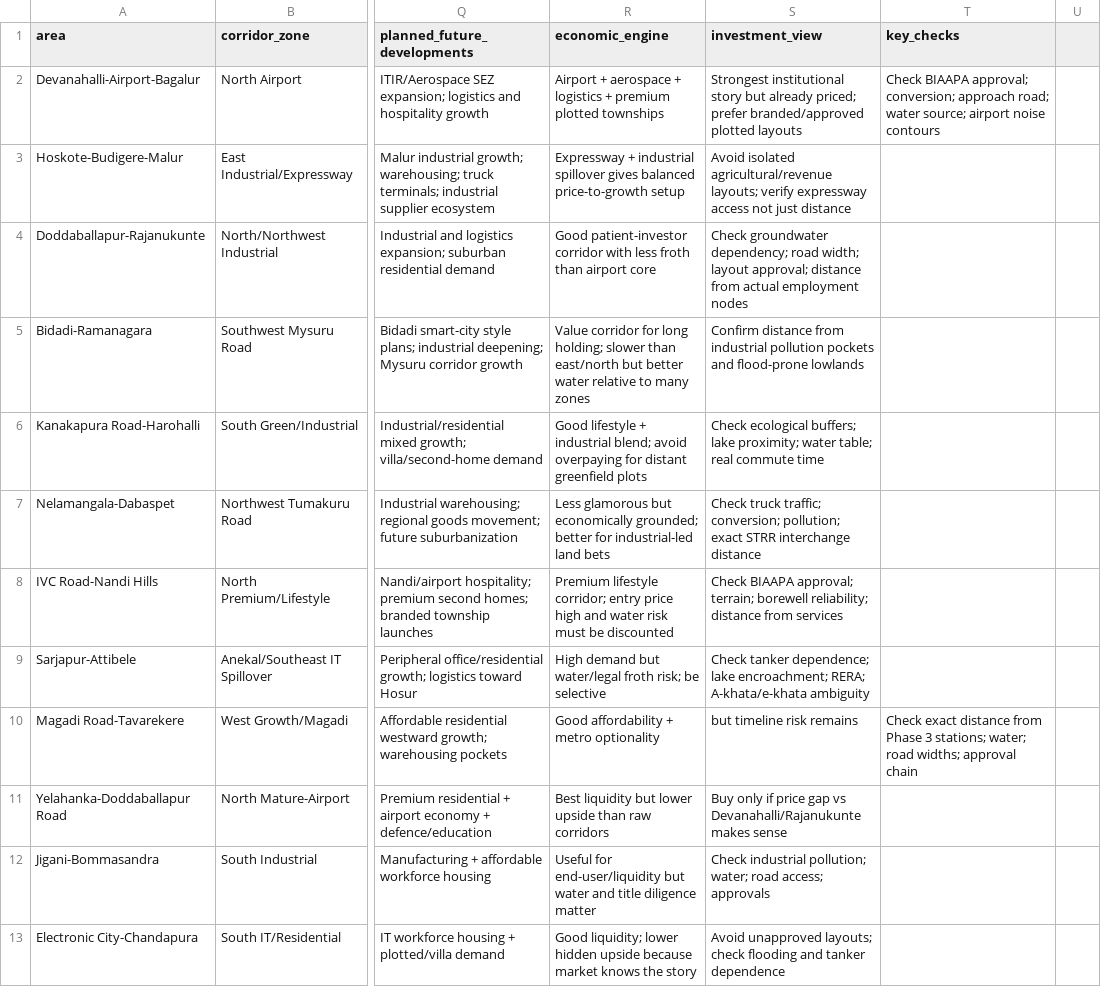
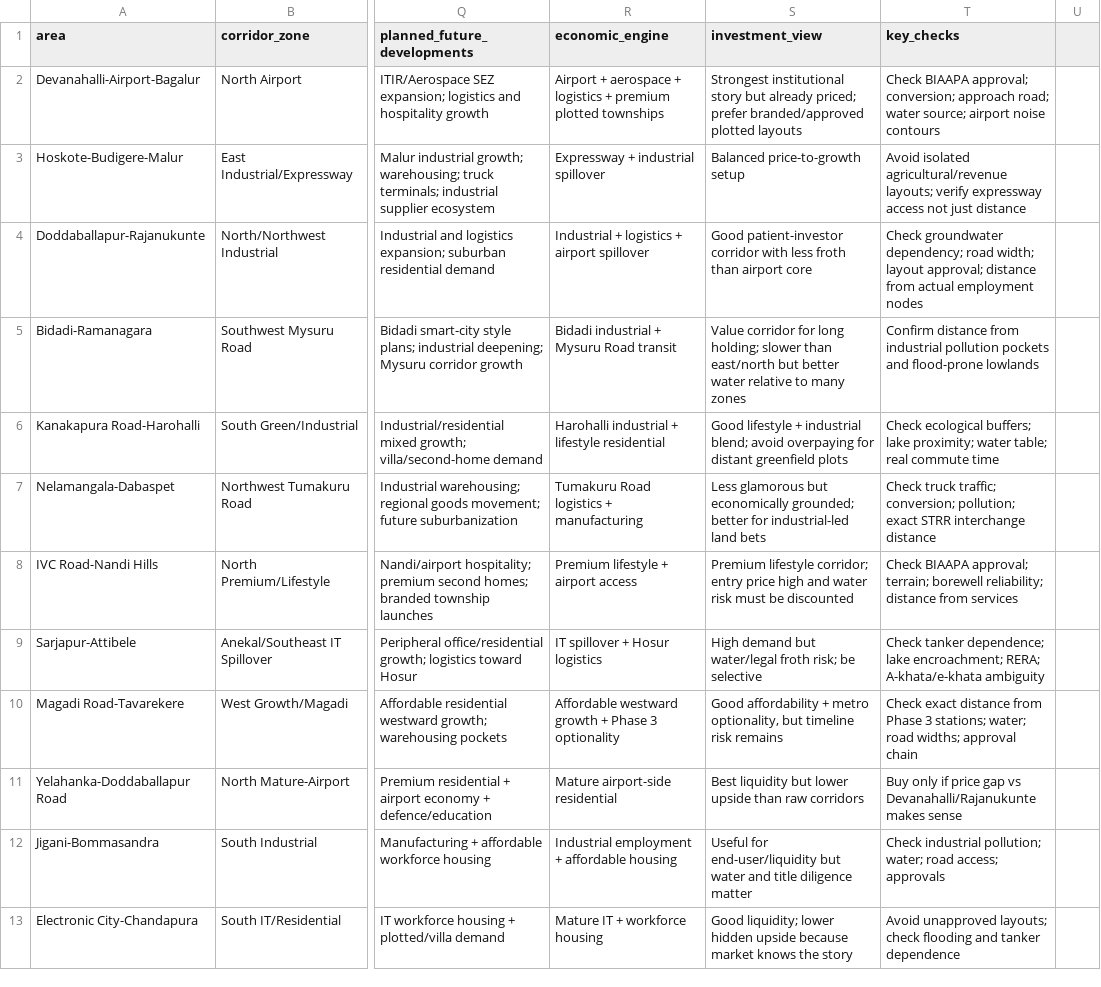
Before and after one commit to soorajkrin/blrREtracker, a CSV file: area_master.csv, drawn as a sheet; only a part is shown, gaps mark what is left out; the diff covers the shown part only; the diff names each change by its address in the sheet, - before the commit and + after, or states it on an @@ line.

Commit message:
Add files via upload

```diff
--- a/area_master.csv
+++ b/area_master.csv
-R3 (economic_engine): …industrial spillover gives balanced price-to-growth setup
+R3 (economic_engine): …industrial spillover
-S3 (investment_view): Avoid isolated agricultural/revenue layouts; verify expressway access not just distance
+S3 (investment_view): Balanced price-to-growth setup
-T3 (key_checks): (empty)
+T3 (key_checks): Avoid isolated agricultural/revenue layouts; verify expressway access not just distance
-R4 (economic_engine): Good patient-investor corridor with less froth than airport core
+R4 (economic_engine): Industrial + logistics + airport spillover
-S4 (investment_view): Check groundwater dependency; road width; layout approval; distance from actual employment nodes
+S4 (investment_view): Good patient-investor corridor with less froth than airport core
-T4 (key_checks): (empty)
+T4 (key_checks): Check groundwater dependency; road width; layout approval; distance from actual employment nodes
-R5 (economic_engine): Value corridor for long holding; slower than east/north but better water relative to many zones
+R5 (economic_engine): Bidadi industrial + Mysuru Road transit
-S5 (investment_view): Confirm distance from industrial pollution pockets and flood-prone lowlands
+S5 (investment_view): Value corridor for long holding; slower than east/north but better water relative to many zones
-T5 (key_checks): (empty)
+T5 (key_checks): Confirm distance from industrial pollution pockets and flood-prone lowlands
-R6 (economic_engine): Good lifestyle + industrial blend; avoid overpaying for distant greenfield plots
+R6 (economic_engine): Harohalli industrial + lifestyle residential
-S6 (investment_view): Check ecological buffers; lake proximity; water table; real commute time
+S6 (investment_view): Good lifestyle + industrial blend; avoid overpaying for distant greenfield plots
-T6 (key_checks): (empty)
+T6 (key_checks): Check ecological buffers; lake proximity; water table; real commute time
-R7 (economic_engine): Less glamorous but economically grounded; better for industrial-led land bets
+R7 (economic_engine): Tumakuru Road logistics + manufacturing
-S7 (investment_view): Check truck traffic; conversion; pollution; exact STRR interchange distance
+S7 (investment_view): Less glamorous but economically grounded; better for industrial-led land bets
-T7 (key_checks): (empty)
+T7 (key_checks): Check truck traffic; conversion; pollution; exact STRR interchange distance
-R8 (economic_engine): Premium lifestyle corridor; entry price high and water risk must be discounted
+R8 (economic_engine): Premium lifestyle + airport access
-S8 (investment_view): Check BIAAPA approval; terrain; borewell reliability; distance from services
+S8 (investment_view): Premium lifestyle corridor; entry price high and water risk must be discounted
-T8 (key_checks): (empty)
+T8 (key_checks): Check BIAAPA approval; terrain; borewell reliability; distance from services
-R9 (economic_engine): High demand but water/legal froth risk; be selective
+R9 (economic_engine): IT spillover + Hosur logistics
-S9 (investment_view): Check tanker dependence; lake encroachment; RERA; A-khata/e-khata ambiguity
+S9 (investment_view): High demand but water/legal froth risk; be selective
-T9 (key_checks): (empty)
+T9 (key_checks): Check tanker dependence; lake encroachment; RERA; A-khata/e-khata ambiguity
-R10 (economic_engine): Good affordability + metro optionality
+R10 (economic_engine): Affordable westward growth + Phase 3 optionality
-S10 (investment_view): but timeline risk remains
+S10 (investment_view): Good affordability + metro optionality, but timeline risk remains
-R11 (economic_engine): Best liquidity but lower upside than raw corridors
+R11 (economic_engine): Mature airport-side residential
-S11 (investment_view): Buy only if price gap vs Devanahalli/Rajanukunte makes sense
+S11 (investment_view): Best liquidity but lower upside than raw corridors
-T11 (key_checks): (empty)
+T11 (key_checks): Buy only if price gap vs Devanahalli/Rajanukunte makes sense
-R12 (economic_engine): Useful for end-user/liquidity but water and title diligence matter
+R12 (economic_engine): Industrial employment + affordable housing
-S12 (investment_view): Check industrial pollution; water; road access; approvals
+S12 (investment_view): Useful for end-user/liquidity but water and title diligence matter
-T12 (key_checks): (empty)
+T12 (key_checks): Check industrial pollution; water; road access; approvals
-R13 (economic_engine): Good liquidity; lower hidden upside because market knows the story
+R13 (economic_engine): Mature IT + workforce housing
-S13 (investment_view): Avoid unapproved layouts; check flooding and tanker dependence
+S13 (investment_view): Good liquidity; lower hidden upside because market knows the story
-T13 (key_checks): (empty)
+T13 (key_checks): Avoid unapproved layouts; check flooding and tanker dependence
```
Also changed, not shown: 11 edited cells elsewhere in this file.
